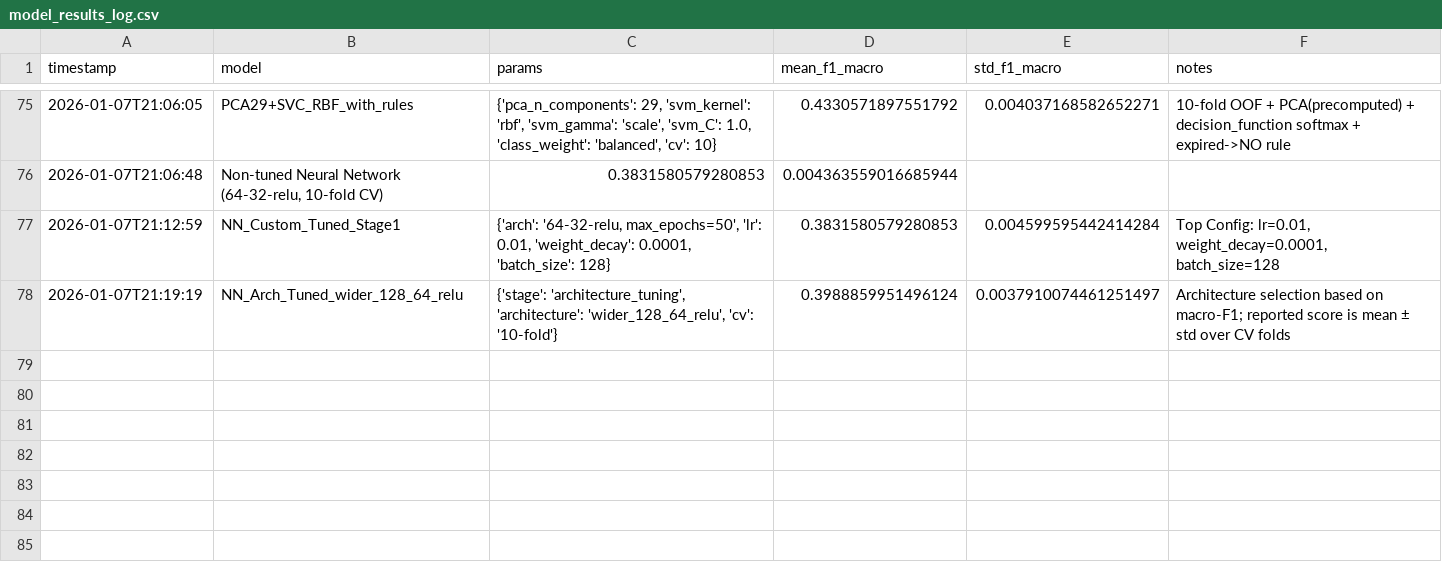
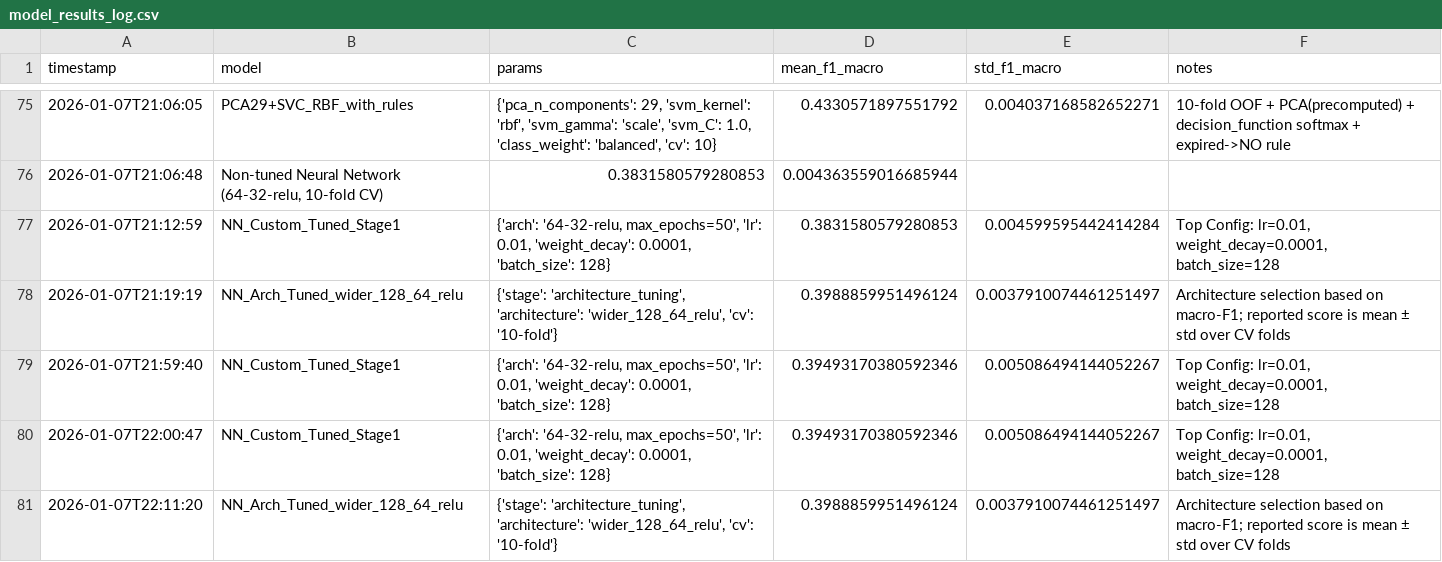
Before and after one commit to levon-d/BENG0095_Coursework, a CSV file: notebooks/model_results_log.csv, drawn as a sheet; only a part is shown, gaps mark what is left out; the diff names each change by its address in the sheet, - before the commit and + after, or states it on an @@ line.

```diff
--- a/notebooks/model_results_log.csv
+++ b/notebooks/model_results_log.csv
+row 79: 2026-01-07T21:59:40 | NN_Custom_Tuned_Stage1 | {'arch': '64-32-relu, max_epochs=50', 'lr': 0.01, 'weight_decay': 0.0001, 'batch_size': 128} | 0.39493170380592346 | 0.005086494144052267 | Top Config: lr=0.01, weight_decay=0.0001, batch_size=128
+row 80: 2026-01-07T22:00:47 | NN_Custom_Tuned_Stage1 | {'arch': '64-32-relu, max_epochs=50', 'lr': 0.01, 'weight_decay': 0.0001, 'batch_size': 128} | 0.39493170380592346 | 0.005086494144052267 | Top Config: lr=0.01, weight_decay=0.0001, batch_size=128
+row 81: 2026-01-07T22:11:20 | NN_Arch_Tuned_wider_128_64_relu | {'stage': 'architecture_tuning', 'architecture': 'wider_128_64_relu', 'cv': '10-fold'} | 0.3988859951496124 | 0.0037910074461251497 | Architecture selection based on macro-F1; reported score is mean ± std over CV folds
```
Also changed, not shown: 1 other file.
